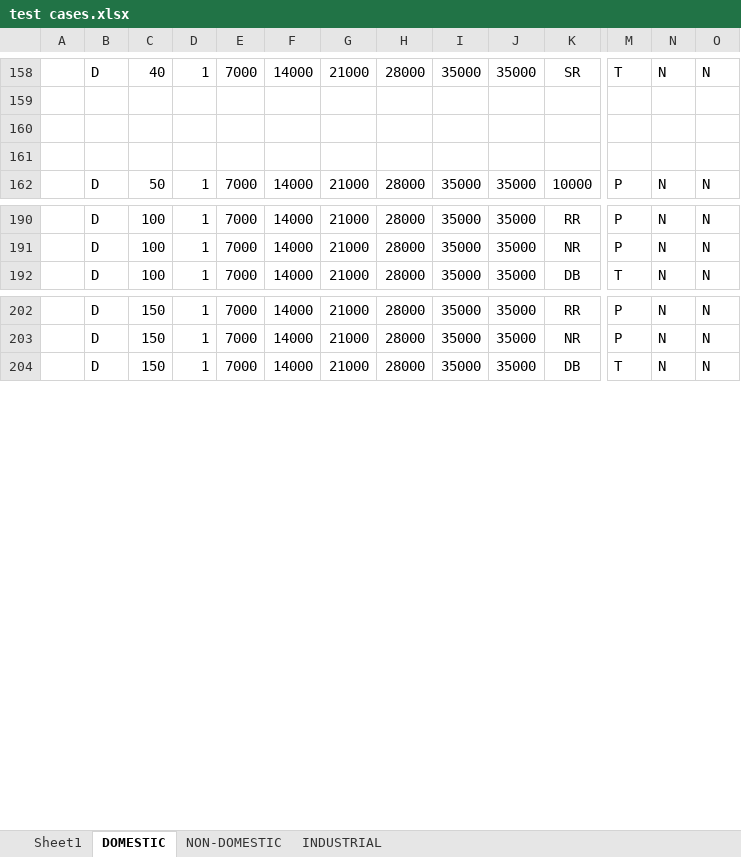
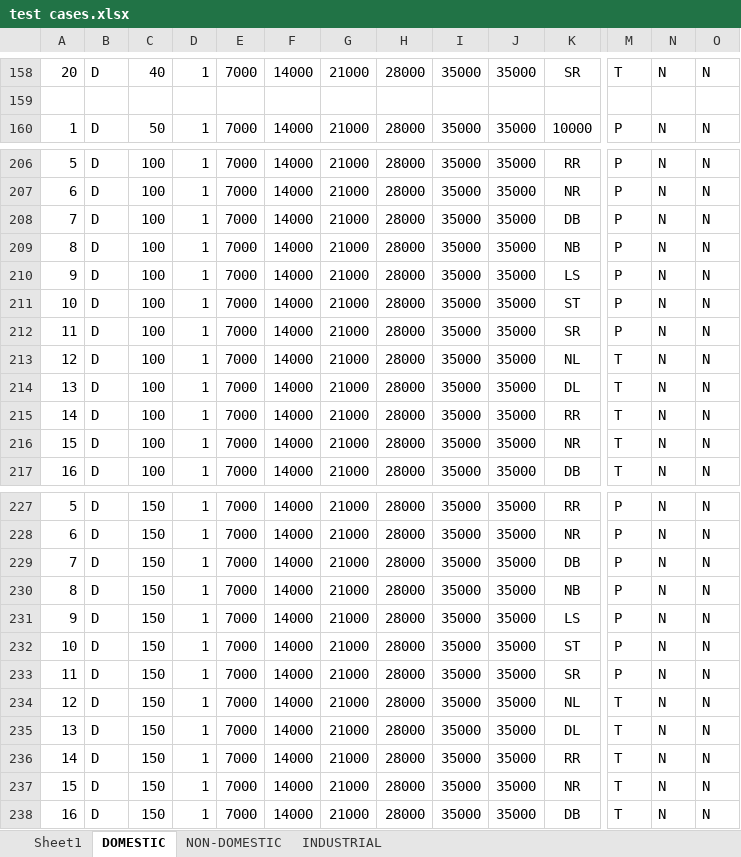
Before and after one commit to bhoomiagrawal/water-bill-engine, an Excel workbook: public/test cases.xlsx, sheet DOMESTIC, drawn as a sheet; only a part is shown, gaps mark what is left out; values as stored, in another font and other column widths than the file's, no borders; removed rows and columns are numbered as before the commit, all else as after; rows hold the shown columns only; the diff covers the shown part only; the diff names each change by its address in the sheet, - before the commit and + after, or states it on an @@ line.

```diff
--- a/public/test cases.xlsx (sheet DOMESTIC)
+++ b/public/test cases.xlsx (sheet DOMESTIC)
@@ column A renumbered from row 139 down @@
-row 160: (empty)
-row 161: (empty)
+row 208: 7 | D | 100 | 1 | 7000 | 14000 | 21000 | 28000 | 35000 | 35000 | DB | P | N | N
+row 209: 8 | D | 100 | 1 | 7000 | 14000 | 21000 | 28000 | 35000 | 35000 | NB | P | N | N
+row 210: 9 | D | 100 | 1 | 7000 | 14000 | 21000 | 28000 | 35000 | 35000 | LS | P | N | N
+row 211: 10 | D | 100 | 1 | 7000 | 14000 | 21000 | 28000 | 35000 | 35000 | ST | P | N | N
+row 212: 11 | D | 100 | 1 | 7000 | 14000 | 21000 | 28000 | 35000 | 35000 | SR | P | N | N
+row 213: 12 | D | 100 | 1 | 7000 | 14000 | 21000 | 28000 | 35000 | 35000 | NL | T | N | N
+row 214: 13 | D | 100 | 1 | 7000 | 14000 | 21000 | 28000 | 35000 | 35000 | DL | T | N | N
+row 215: 14 | D | 100 | 1 | 7000 | 14000 | 21000 | 28000 | 35000 | 35000 | RR | T | N | N
+row 216: 15 | D | 100 | 1 | 7000 | 14000 | 21000 | 28000 | 35000 | 35000 | NR | T | N | N
+row 229: 7 | D | 150 | 1 | 7000 | 14000 | 21000 | 28000 | 35000 | 35000 | DB | P | N | N
+row 230: 8 | D | 150 | 1 | 7000 | 14000 | 21000 | 28000 | 35000 | 35000 | NB | P | N | N
+row 231: 9 | D | 150 | 1 | 7000 | 14000 | 21000 | 28000 | 35000 | 35000 | LS | P | N | N
+row 232: 10 | D | 150 | 1 | 7000 | 14000 | 21000 | 28000 | 35000 | 35000 | ST | P | N | N
+row 233: 11 | D | 150 | 1 | 7000 | 14000 | 21000 | 28000 | 35000 | 35000 | SR | P | N | N
+row 234: 12 | D | 150 | 1 | 7000 | 14000 | 21000 | 28000 | 35000 | 35000 | NL | T | N | N
+row 235: 13 | D | 150 | 1 | 7000 | 14000 | 21000 | 28000 | 35000 | 35000 | DL | T | N | N
+row 236: 14 | D | 150 | 1 | 7000 | 14000 | 21000 | 28000 | 35000 | 35000 | RR | T | N | N
+row 237: 15 | D | 150 | 1 | 7000 | 14000 | 21000 | 28000 | 35000 | 35000 | NR | T | N | N
```
Also changed, not shown: 18 added rows elsewhere in this sheet.
